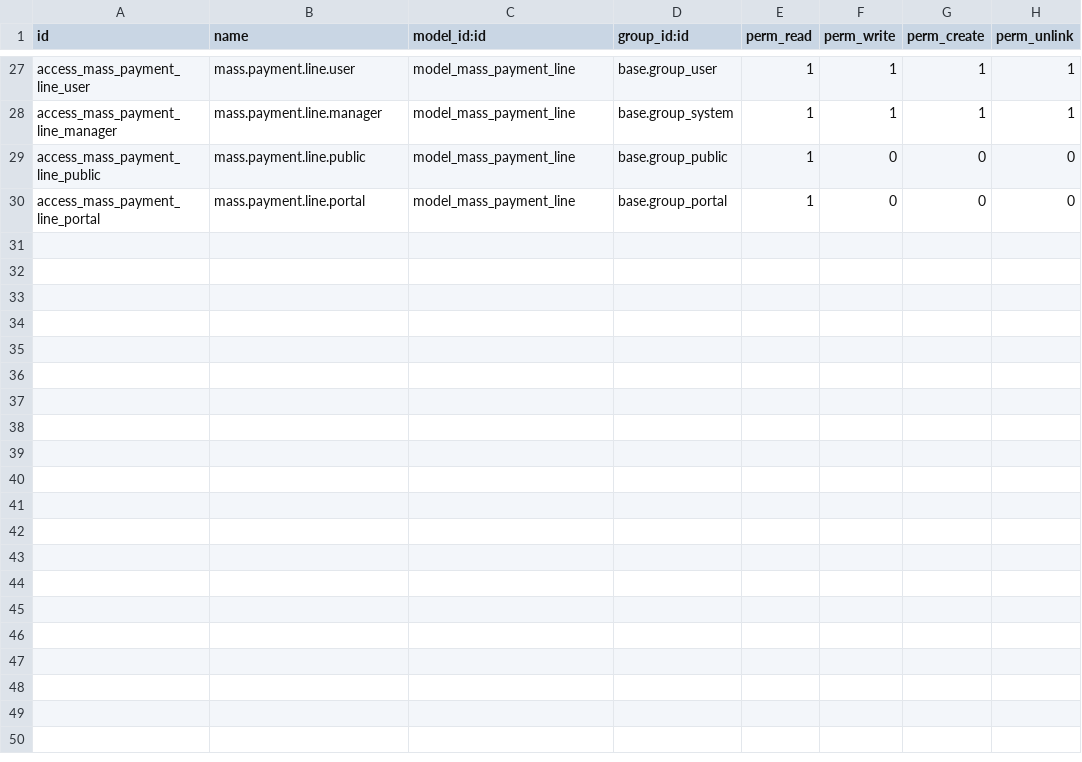
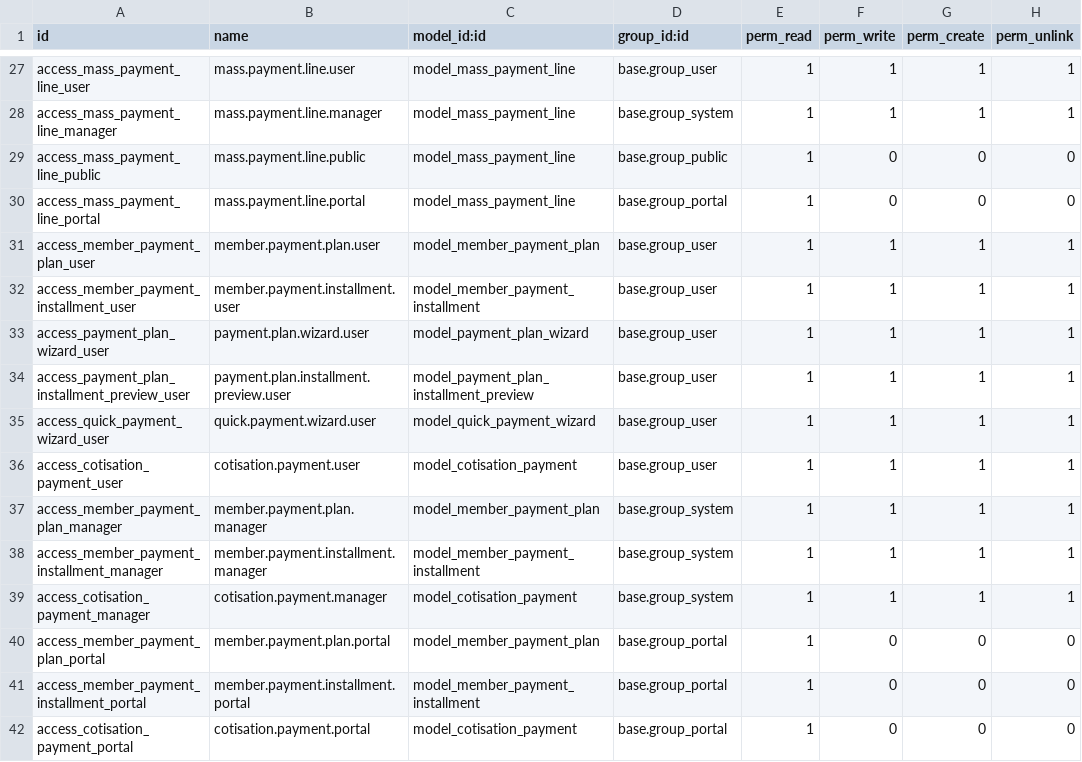
Before and after one commit to Kvola/contribution_management, a CSV file: security/ir.model.access.csv, drawn as a sheet; only a part is shown, gaps mark what is left out.

```diff
--- a/security/ir.model.access.csv
+++ b/security/ir.model.access.csv
@@ -30 +30,13 @@ access_mass_payment_line_public,mass.payment.line.public,model_mass_payment_line
 access_mass_payment_line_portal,mass.payment.line.portal,model_mass_payment_line,base.group_portal,1,0,0,0
+access_member_payment_plan_user,member.payment.plan.user,model_member_payment_plan,base.group_user,1,1,1,1
+access_member_payment_installment_user,member.payment.installment.user,model_member_payment_installment,base.group_user,1,1,1,1
+access_payment_plan_wizard_user,payment.plan.wizard.user,model_payment_plan_wizard,base.group_user,1,1,1,1
+access_payment_plan_installment_preview_user,payment.plan.installment.preview.user,model_payment_plan_installment_preview,base.group_user,1,1,1,1
+access_quick_payment_wizard_user,quick.payment.wizard.user,model_quick_payment_wizard,base.group_user,1,1,1,1
+access_cotisation_payment_user,cotisation.payment.user,model_cotisation_payment,base.group_user,1,1,1,1
+access_member_payment_plan_manager,member.payment.plan.manager,model_member_payment_plan,base.group_system,1,1,1,1
+access_member_payment_installment_manager,member.payment.installment.manager,model_member_payment_installment,base.group_system,1,1,1,1
+access_cotisation_payment_manager,cotisation.payment.manager,model_cotisation_payment,base.group_system,1,1,1,1
+access_member_payment_plan_portal,member.payment.plan.portal,model_member_payment_plan,base.group_portal,1,0,0,0
+access_member_payment_installment_portal,member.payment.installment.portal,model_member_payment_installment,base.group_portal,1,0,0,0
+access_cotisation_payment_portal,cotisation.payment.portal,model_cotisation_payment,base.group_portal,1,0,0,0
```
Also changed, not shown: 25 other files.
